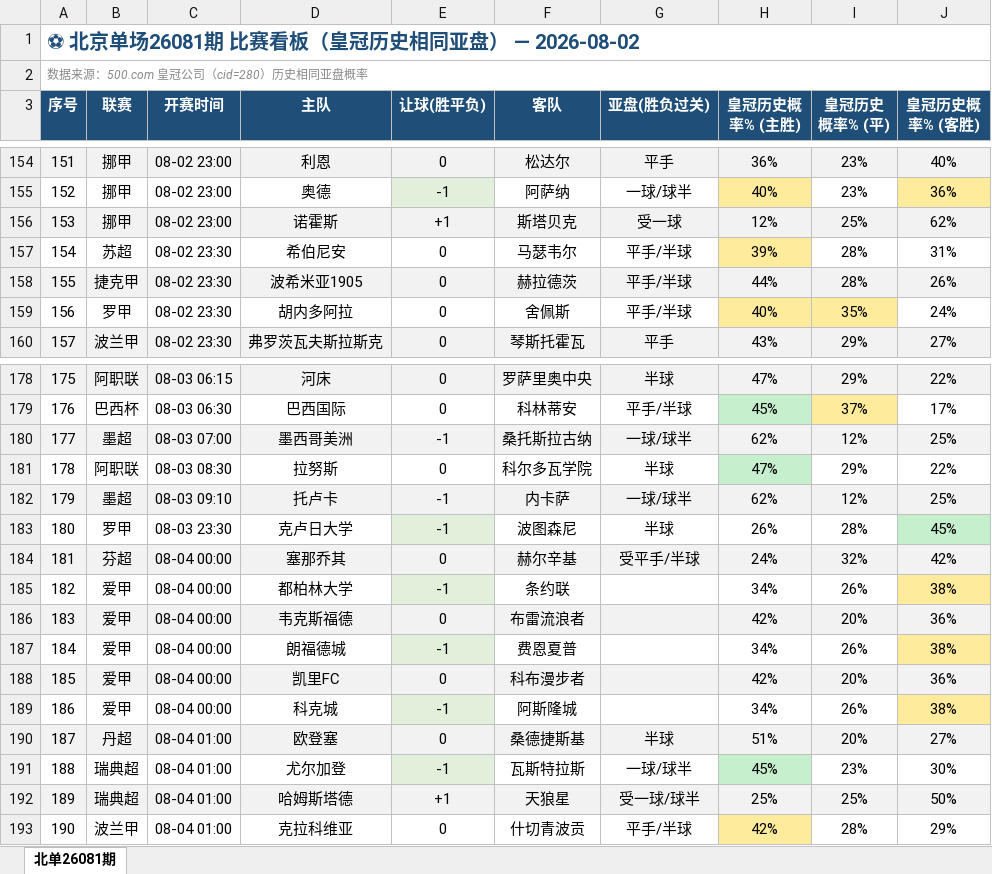
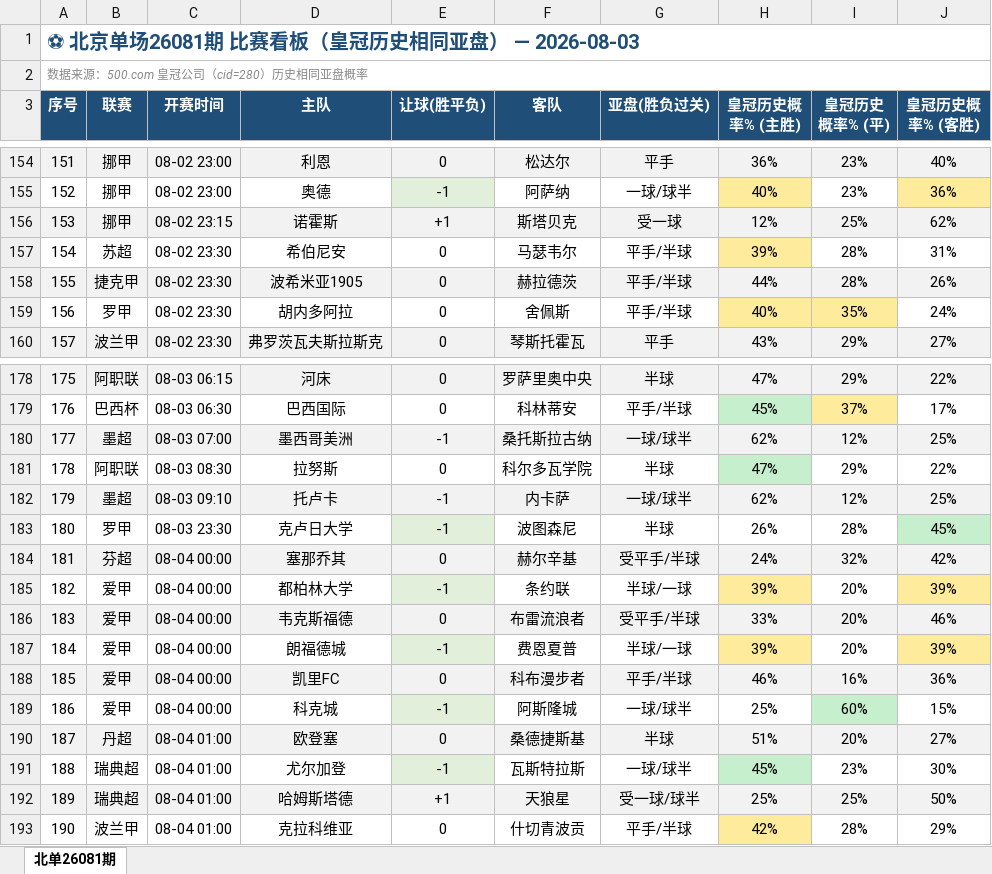
Before and after one commit to bily1258-design/football-dashboard, an Excel workbook: docs/data/beidan_26081_dashboard.xlsx, sheet 北单26081期, drawn as a sheet; only a part is shown, gaps mark what is left out; values as stored, in another font and other column widths than the file's, no borders; the diff names each change by its address in the sheet, - before the commit and + after, or states it on an @@ line.

```diff
--- a/docs/data/beidan_26081_dashboard.xlsx (sheet 北单26081期)
+++ b/docs/data/beidan_26081_dashboard.xlsx (sheet 北单26081期)
-A1 (序号): ⚽ 北京单场26081期 比赛看板（皇冠历史相同亚盘） — 2026-08-02
+A1 (序号): ⚽ 北京单场26081期 比赛看板（皇冠历史相同亚盘） — 2026-08-03
-C156 (开赛时间): 08-02 23:00
+C156 (开赛时间): 08-02 23:15
-G185 (亚盘(胜负过关)): (empty)
+G185 (亚盘(胜负过关)): 半球/一球
-H185 (皇冠历史概率% (主胜)): 34%
+H185 (皇冠历史概率% (主胜)): 39%
-H185 fill: none
+H185 fill: #FFEB9C
-I185 (皇冠历史概率% (平)): 26%
+I185 (皇冠历史概率% (平)): 20%
-J185 (皇冠历史概率% (客胜)): 38%
+J185 (皇冠历史概率% (客胜)): 39%
-G186 (亚盘(胜负过关)): (empty)
+G186 (亚盘(胜负过关)): 受平手/半球
-H186 (皇冠历史概率% (主胜)): 42%
+H186 (皇冠历史概率% (主胜)): 33%
-J186 (皇冠历史概率% (客胜)): 36%
+J186 (皇冠历史概率% (客胜)): 46%
-G187 (亚盘(胜负过关)): (empty)
+G187 (亚盘(胜负过关)): 半球/一球
-H187 (皇冠历史概率% (主胜)): 34%
+H187 (皇冠历史概率% (主胜)): 39%
-H187 fill: none
+H187 fill: #FFEB9C
-I187 (皇冠历史概率% (平)): 26%
+I187 (皇冠历史概率% (平)): 20%
-J187 (皇冠历史概率% (客胜)): 38%
+J187 (皇冠历史概率% (客胜)): 39%
-G188 (亚盘(胜负过关)): (empty)
+G188 (亚盘(胜负过关)): 平手/半球
-H188 (皇冠历史概率% (主胜)): 42%
+H188 (皇冠历史概率% (主胜)): 46%
-I188 (皇冠历史概率% (平)): 20%
+I188 (皇冠历史概率% (平)): 16%
-G189 (亚盘(胜负过关)): (empty)
+G189 (亚盘(胜负过关)): 一球/球半
-H189 (皇冠历史概率% (主胜)): 34%
+H189 (皇冠历史概率% (主胜)): 25%
-I189 (皇冠历史概率% (平)): 26%
+I189 (皇冠历史概率% (平)): 60%
-I189 fill: none
+I189 fill: #C6EFCE
-J189 (皇冠历史概率% (客胜)): 38%
+J189 (皇冠历史概率% (客胜)): 15%
-J189 fill: #FFEB9C
+J189 fill: none
```
Also changed, not shown: 5 other files.
